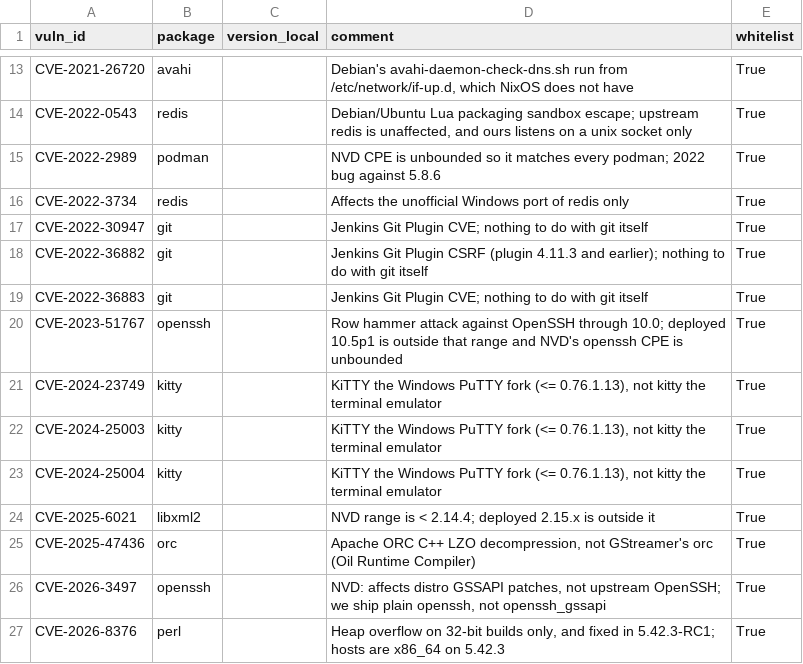
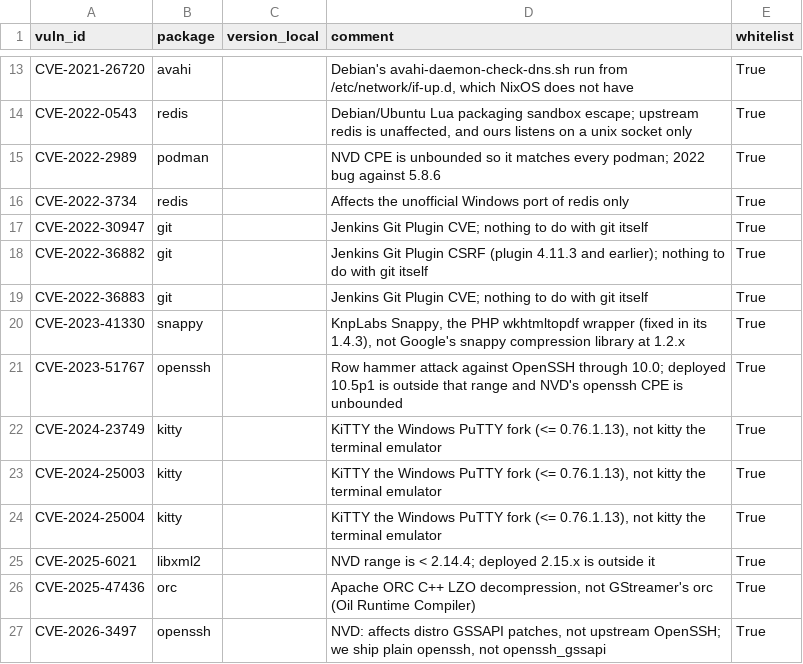
Before and after one commit to Daholli/nixos-config, a CSV file: modules/packages/vuln-whitelist.csv, drawn as a sheet; only a part is shown, gaps mark what is left out; the shorter side is filled out with more unchanged rows; the diff names each change by its address in the sheet, - before the commit and + after, or states it on an @@ line.

Commit message:
nix-audit: remove whitelisted components from the link, and remove false positive

```diff
--- a/modules/packages/vuln-whitelist.csv
+++ b/modules/packages/vuln-whitelist.csv
+row 20: CVE-2023-41330 | snappy |  | KnpLabs Snappy, the PHP wkhtmltopdf wrapper (fixed in its 1.4.3), not Google's snappy compression library at 1.2.x | True
```
Also changed, not shown: 1 other file.
